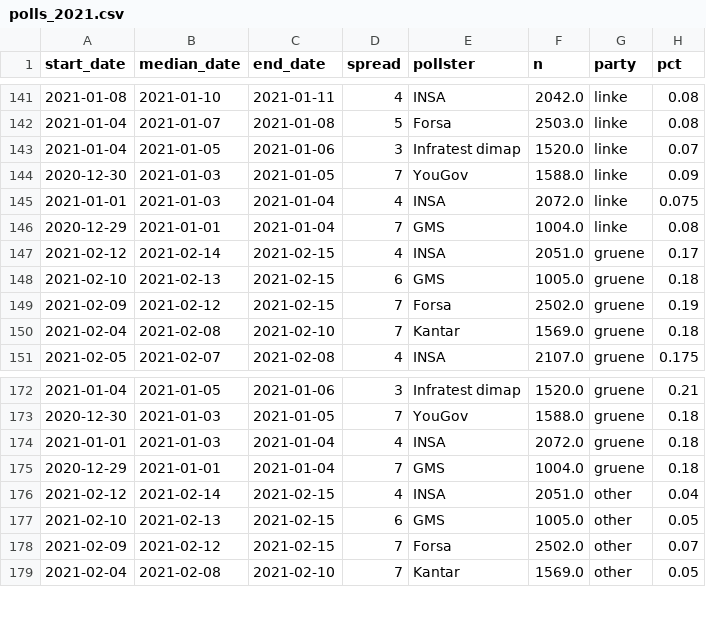
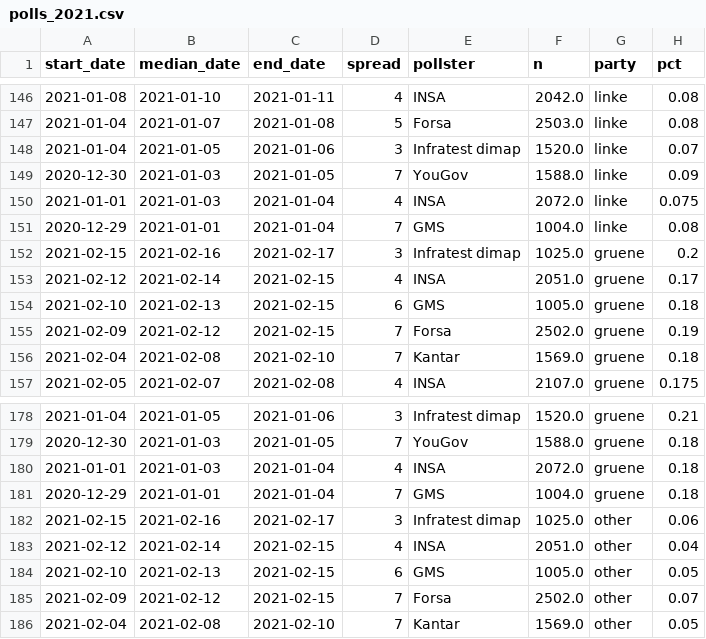
Before and after one commit to thisismactan/Germany-2021, a CSV file: data/polls_2021.csv, drawn as a sheet; only a part is shown, gaps mark what is left out; the diff covers the shown part only.

```diff
--- a/data/polls_2021.csv
+++ b/data/polls_2021.csv
@@ -146,2 +151,3 @@ start_date,median_date,end_date,spread,pollster,n,party,pct
 2020-12-29,2021-01-01,2021-01-04,7,GMS,1004.0,linke,0.08
+2021-02-15,2021-02-16,2021-02-17,3,Infratest dimap,1025.0,gruene,0.2
 2021-02-12,2021-02-14,2021-02-15,4,INSA,2051.0,gruene,0.17
@@ -175,2 +181,3 @@ start_date,median_date,end_date,spread,pollster,n,party,pct
 2020-12-29,2021-01-01,2021-01-04,7,GMS,1004.0,gruene,0.18
+2021-02-15,2021-02-16,2021-02-17,3,Infratest dimap,1025.0,other,0.06
 2021-02-12,2021-02-14,2021-02-15,4,INSA,2051.0,other,0.04
```
Also changed, not shown: 5 added rows elsewhere in this file, output/natl_sims.csv, output/seat_summary_stats_timeline.csv, 8 other files.
